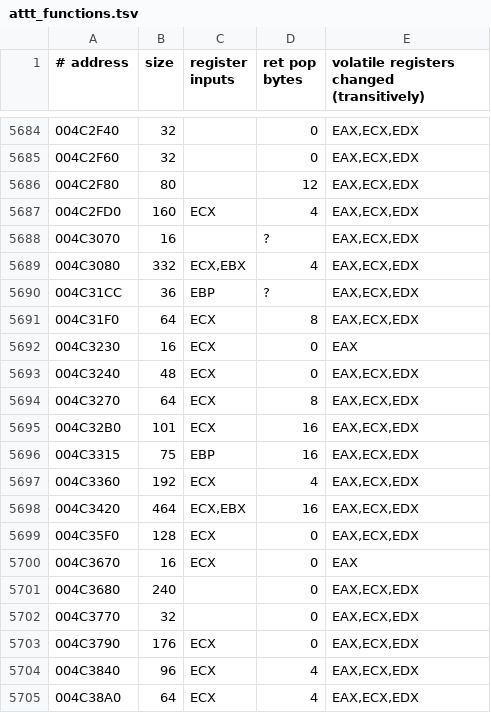
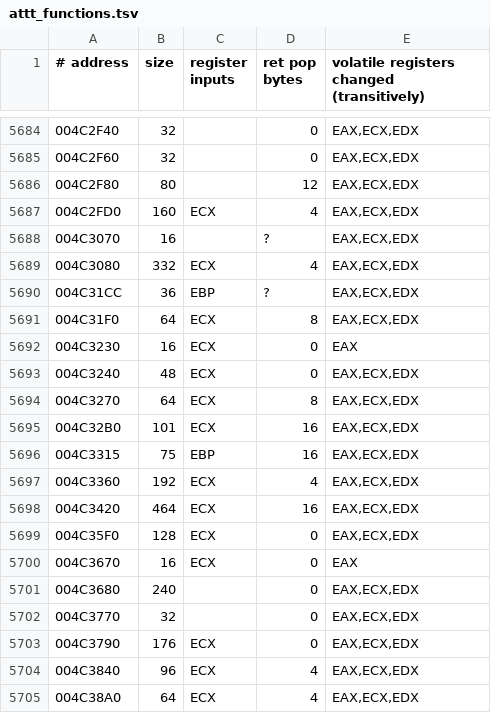
Before and after one commit to Leftaseer/AttT-Fix, a TSV file: decomp/symbols/attt_functions.tsv, drawn as a sheet; only a part is shown, gaps mark what is left out.

```diff
--- a/decomp/symbols/attt_functions.tsv
+++ b/decomp/symbols/attt_functions.tsv
@@ -5688,3 +5688,3 @@
 004C3070	16		?	EAX,ECX,EDX
-004C3080	332	ECX,EBX	4	EAX,ECX,EDX
+004C3080	332	ECX	4	EAX,ECX,EDX
 004C31CC	36	EBP	?	EAX,ECX,EDX
@@ -5697,3 +5697,3 @@
 004C3360	192	ECX	4	EAX,ECX,EDX
-004C3420	464	ECX,EBX	16	EAX,ECX,EDX
+004C3420	464	ECX	16	EAX,ECX,EDX
 004C35F0	128	ECX	0	EAX,ECX,EDX
```
Also changed, not shown: decomp/symbols/attt_stackparams.tsv.
